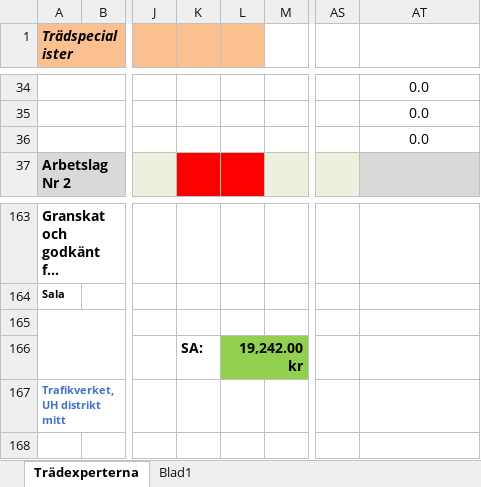
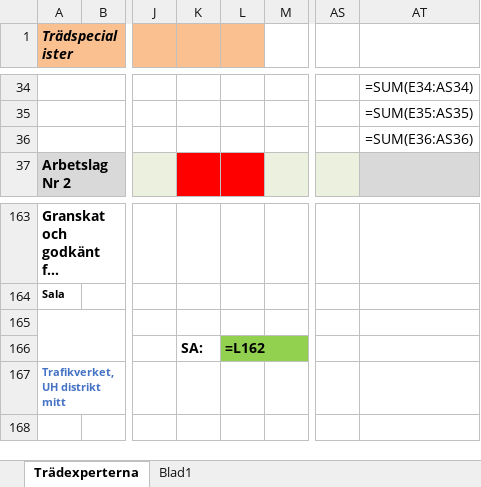
Before and after one commit to AndreasL-GL/temp, an Excel workbook: api/functions/Excel/newfile.xlsx, sheet Trädexperterna, drawn as a sheet; only a part is shown, gaps mark what is left out; long unchanged cells end in …; values as stored, in another font and other column widths than the file's, no borders; formulas without a stored value are shown as written; the diff covers the shown part only; the diff names each change by its address in the sheet, - before the commit and + after, or states it on an @@ line.

```diff
--- a/api/functions/Excel/newfile.xlsx (sheet Trädexperterna)
+++ b/api/functions/Excel/newfile.xlsx (sheet Trädexperterna)
-AT34: 0.0
+AT34: =SUM(E34:AS34)
-AT35: 0.0
+AT35: =SUM(E35:AS35)
-AT36: 0.0
+AT36: =SUM(E36:AS36)
-L166: 19,242.00 kr
+L166: =L162
```
Also changed, not shown: other rows of this sheet, api/functions/Excel/newfiile.xlsx, 9 other files.
